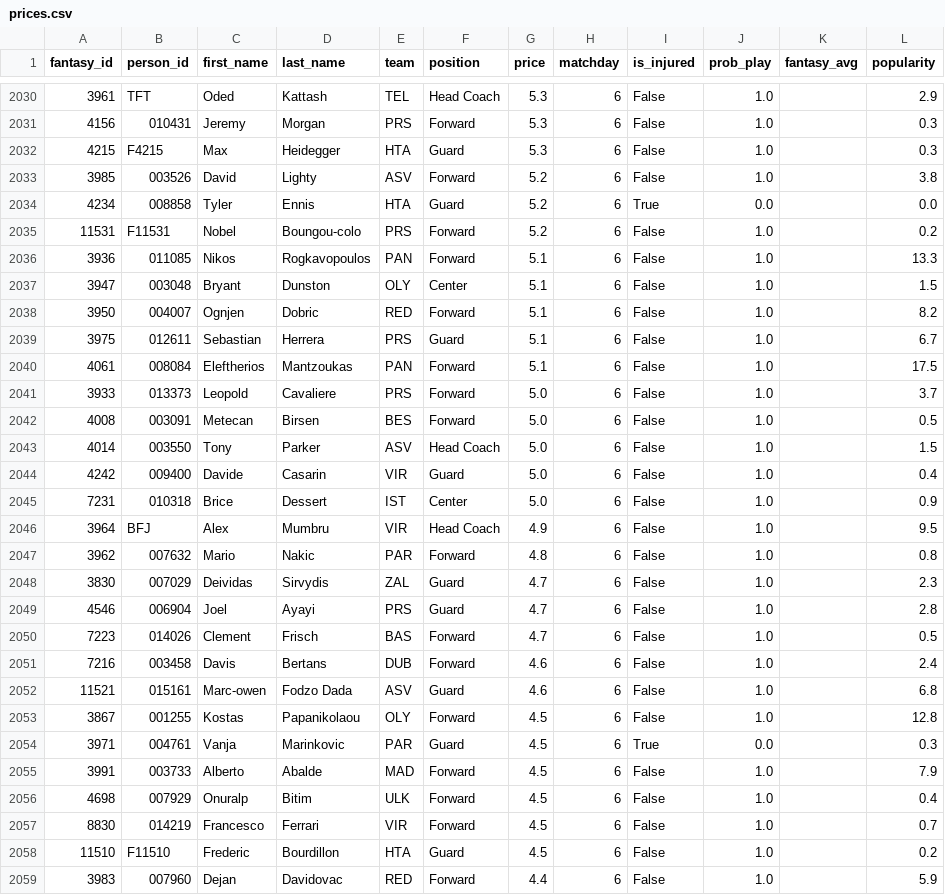
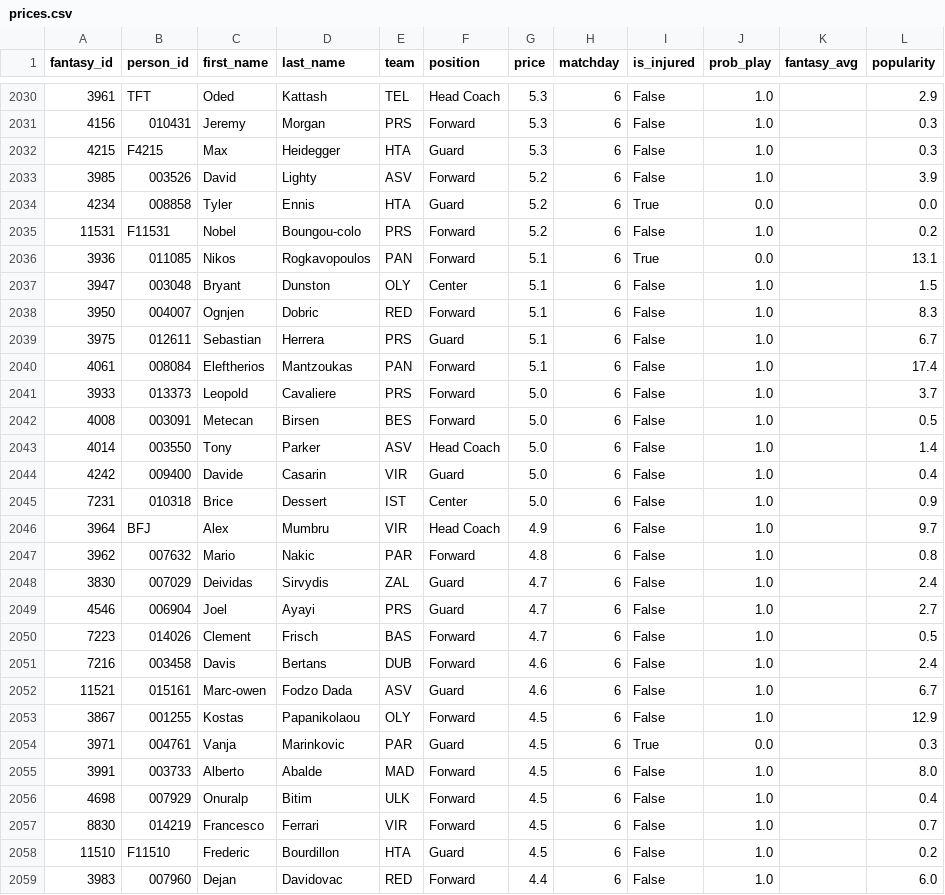
Before and after one commit to VaGlar/Euroleague-Fantasy-Challenge, a CSV file: data/public/prices.csv, drawn as a sheet; only a part is shown, gaps mark what is left out; the diff covers the shown part only.

Commit message:
data: update 2026-10-15 14:39

```diff
--- a/data/public/prices.csv
+++ b/data/public/prices.csv
@@ -2032,25 +2032,25 @@ fantasy_id,person_id,first_name,last_name,team,position,price,matchday,is_injure
 4215,F4215,Max,Heidegger,HTA,Guard,5.3,6,False,1.0,,0.3
-3985,003526,David,Lighty,ASV,Forward,5.2,6,False,1.0,,3.8
+3985,003526,David,Lighty,ASV,Forward,5.2,6,False,1.0,,3.9
 4234,008858,Tyler,Ennis,HTA,Guard,5.2,6,True,0.0,,0.0
 11531,F11531,Nobel,Boungou-colo,PRS,Forward,5.2,6,False,1.0,,0.2
-3936,011085,Nikos,Rogkavopoulos,PAN,Forward,5.1,6,False,1.0,,13.3
+3936,011085,Nikos,Rogkavopoulos,PAN,Forward,5.1,6,True,0.0,,13.1
 3947,003048,Bryant,Dunston,OLY,Center,5.1,6,False,1.0,,1.5
-3950,004007,Ognjen,Dobric,RED,Forward,5.1,6,False,1.0,,8.2
+3950,004007,Ognjen,Dobric,RED,Forward,5.1,6,False,1.0,,8.3
 3975,012611,Sebastian,Herrera,PRS,Guard,5.1,6,False,1.0,,6.7
-4061,008084,Eleftherios,Mantzoukas,PAN,Forward,5.1,6,False,1.0,,17.5
+4061,008084,Eleftherios,Mantzoukas,PAN,Forward,5.1,6,False,1.0,,17.4
 3933,013373,Leopold,Cavaliere,PRS,Forward,5.0,6,False,1.0,,3.7
 4008,003091,Metecan,Birsen,BES,Forward,5.0,6,False,1.0,,0.5
-4014,003550,Tony,Parker,ASV,Head Coach,5.0,6,False,1.0,,1.5
+4014,003550,Tony,Parker,ASV,Head Coach,5.0,6,False,1.0,,1.4
 4242,009400,Davide,Casarin,VIR,Guard,5.0,6,False,1.0,,0.4
 7231,010318,Brice,Dessert,IST,Center,5.0,6,False,1.0,,0.9
-3964,BFJ,Alex,Mumbru,VIR,Head Coach,4.9,6,False,1.0,,9.5
+3964,BFJ,Alex,Mumbru,VIR,Head Coach,4.9,6,False,1.0,,9.7
 3962,007632,Mario,Nakic,PAR,Forward,4.8,6,False,1.0,,0.8
-3830,007029,Deividas,Sirvydis,ZAL,Guard,4.7,6,False,1.0,,2.3
-4546,006904,Joel,Ayayi,PRS,Guard,4.7,6,False,1.0,,2.8
+3830,007029,Deividas,Sirvydis,ZAL,Guard,4.7,6,False,1.0,,2.4
+4546,006904,Joel,Ayayi,PRS,Guard,4.7,6,False,1.0,,2.7
 7223,014026,Clement,Frisch,BAS,Forward,4.7,6,False,1.0,,0.5
 7216,003458,Davis,Bertans,DUB,Forward,4.6,6,False,1.0,,2.4
-11521,015161,Marc-owen,Fodzo Dada,ASV,Guard,4.6,6,False,1.0,,6.8
-3867,001255,Kostas,Papanikolaou,OLY,Forward,4.5,6,False,1.0,,12.8
+11521,015161,Marc-owen,Fodzo Dada,ASV,Guard,4.6,6,False,1.0,,6.7
+3867,001255,Kostas,Papanikolaou,OLY,Forward,4.5,6,False,1.0,,12.9
 3971,004761,Vanja,Marinkovic,PAR,Guard,4.5,6,True,0.0,,0.3
-3991,003733,Alberto,Abalde,MAD,Forward,4.5,6,False,1.0,,7.9
+3991,003733,Alberto,Abalde,MAD,Forward,4.5,6,False,1.0,,8.0
 4698,007929,Onuralp,Bitim,ULK,Forward,4.5,6,False,1.0,,0.4
@@ -2058,2 +2058,2 @@ fantasy_id,person_id,first_name,last_name,team,position,price,matchday,is_injure
 11510,F11510,Frederic,Bourdillon,HTA,Guard,4.5,6,False,1.0,,0.2
-3983,007960,Dejan,Davidovac,RED,Forward,4.4,6,False,1.0,,5.9
+3983,007960,Dejan,Davidovac,RED,Forward,4.4,6,False,1.0,,6.0
```
Also changed, not shown: 57 edited cells elsewhere in this file, data/public/pred_log.csv, 13 other files.
